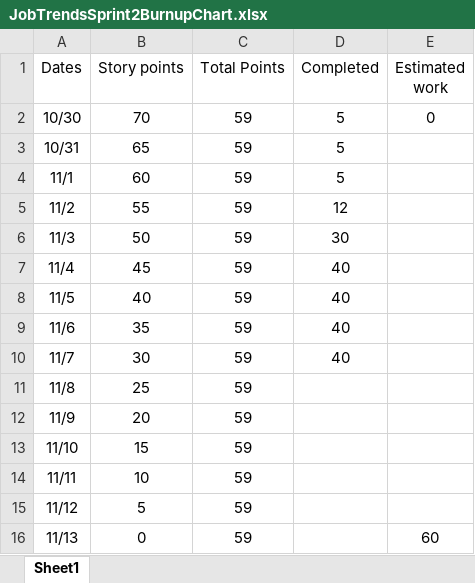
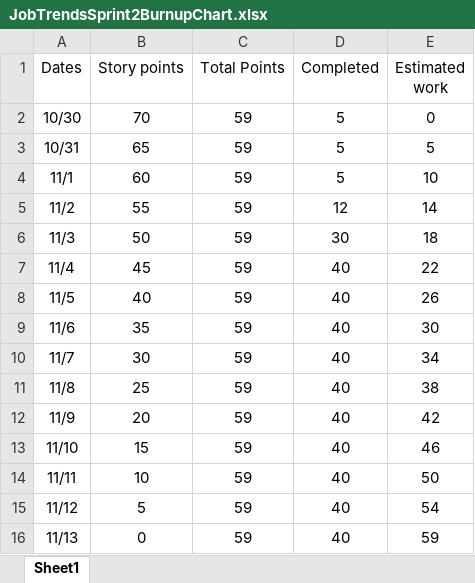
Before and after one commit to ayamburg/jobstats, an Excel workbook: JobTrendsSprint2BurnupChart.xlsx, sheet Sheet1, drawn as a sheet; values as stored, in another font and other column widths than the file's, no borders; charts and pictures not drawn; the diff names each change by its address in the sheet, - before the commit and + after, or states it on an @@ line.

Commit message:
Add files via upload

```diff
--- a/JobTrendsSprint2BurnupChart.xlsx (sheet Sheet1)
+++ b/JobTrendsSprint2BurnupChart.xlsx (sheet Sheet1)
-E3 (Estimated work): (empty)
+E3 (Estimated work): 5
-E4 (Estimated work): (empty)
+E4 (Estimated work): 10
-E5 (Estimated work): (empty)
+E5 (Estimated work): 14
-E6 (Estimated work): (empty)
+E6 (Estimated work): 18
-E7 (Estimated work): (empty)
+E7 (Estimated work): 22
-E8 (Estimated work): (empty)
+E8 (Estimated work): 26
-E9 (Estimated work): (empty)
+E9 (Estimated work): 30
-E10 (Estimated work): (empty)
+E10 (Estimated work): 34
-D11:D16 (Completed): (empty)
+D11:D16 (Completed): 40
-E11 (Estimated work): (empty)
+E11 (Estimated work): 38
-E12 (Estimated work): (empty)
+E12 (Estimated work): 42
-E13 (Estimated work): (empty)
+E13 (Estimated work): 46
-E14 (Estimated work): (empty)
+E14 (Estimated work): 50
-E15 (Estimated work): (empty)
+E15 (Estimated work): 54
-E16 (Estimated work): 60
+E16 (Estimated work): 59
```
Also changed, not shown: charts or pictures.
